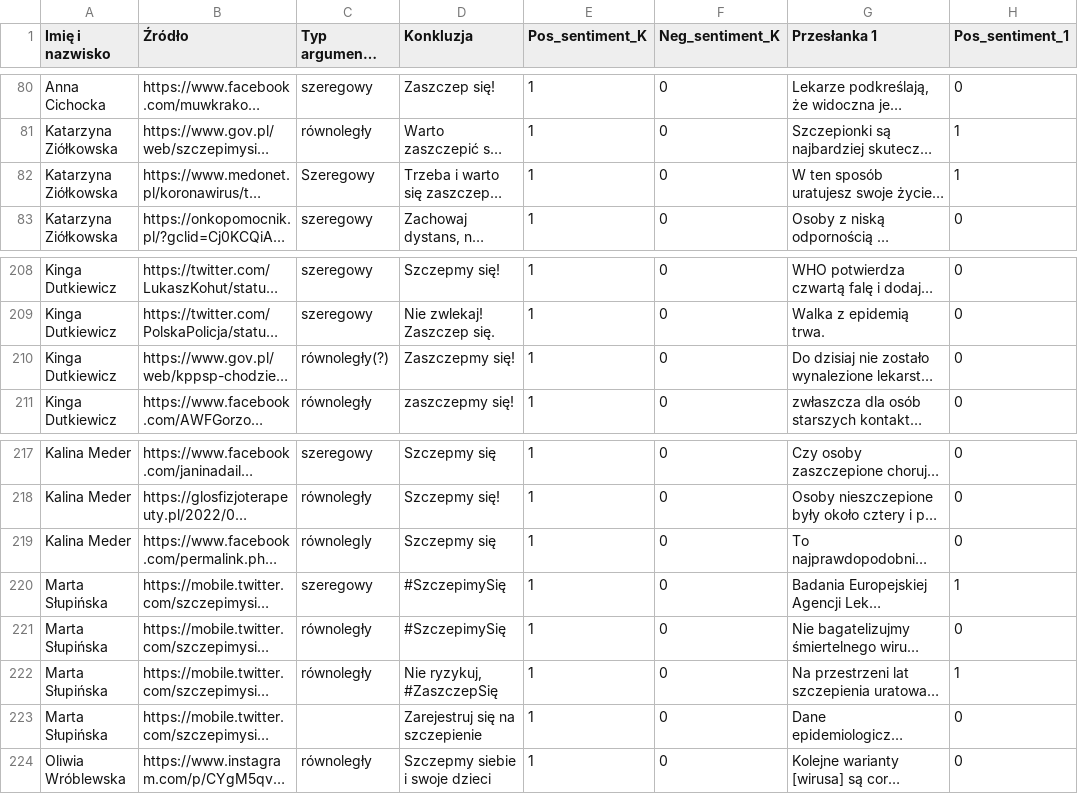
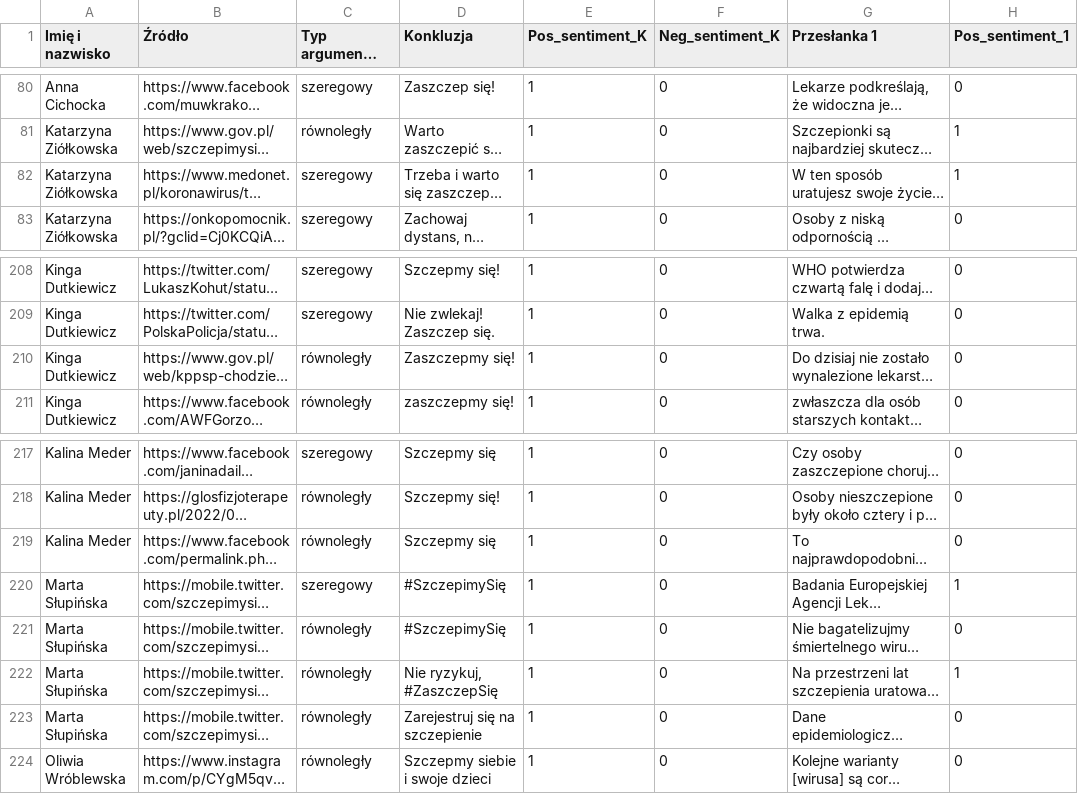
Before and after one commit to triqqs/Praca-Licencjacka, a CSV file: dane/Baza argumentacji dotyczącej zdrowia - anotacja.csv, drawn as a sheet; only a part is shown, gaps mark what is left out; long unchanged cells end in …; the diff covers the shown part only; the diff names each change by its address in the sheet, - before the commit and + after, or states it on an @@ line.

```diff
--- a/dane/Baza argumentacji dotyczącej zdrowia - anotacja.csv
+++ b/dane/Baza argumentacji dotyczącej zdrowia - anotacja.csv
-C82: Szeregowy
+C82: szeregowy
-C210: równoległy(?)
+C210: równoległy
-C219: równolegly
+C219: równoległy
-C223: (empty)
+C223: równoległy
```
Also changed, not shown: 41 edited cells elsewhere in this file, dane/Baza argumentacji do metody leksykalnej.csv, 6 other files.
